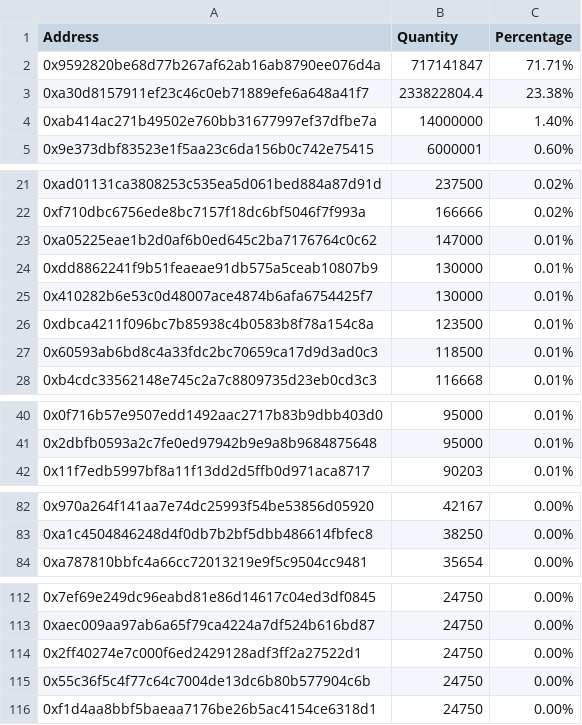
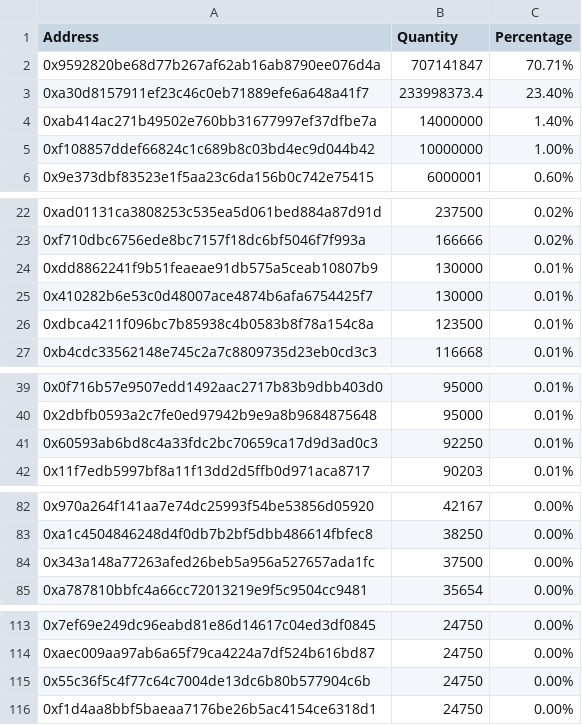
Before and after one commit to lsharemy/LibertyAlgorithms, a CSV file: gct_holders.csv, drawn as a sheet; only a part is shown, gaps mark what is left out; the diff covers the shown part only.

Commit message:
2018-05-25

```diff
--- a/gct_holders.csv
+++ b/gct_holders.csv
@@ -1,5 +1,6 @@
 Address,Quantity,Percentage
-0x9592820be68d77b267af62ab16ab8790ee076d4a,717141847,71.71%
-0xa30d8157911ef23c46c0eb71889efe6a648a41f7,233822804.4,23.38%
+0x9592820be68d77b267af62ab16ab8790ee076d4a,707141847,70.71%
+0xa30d8157911ef23c46c0eb71889efe6a648a41f7,233998373.4,23.40%
 0xab414ac271b49502e760bb31677997ef37dfbe7a,14000000,1.40%
+0xf108857ddef66824c1c689b8c03bd4ec9d044b42,10000000,1.00%
 0x9e373dbf83523e1f5aa23c6da156b0c742e75415,6000001,0.60%
@@ -22,3 +23,2 @@ Address,Quantity,Percentage
 0xf710dbc6756ede8bc7157f18dc6bf5046f7f993a,166666,0.02%
-0xa05225eae1b2d0af6b0ed645c2ba7176764c0c62,147000,0.01%
 0xdd8862241f9b51feaeae91db575a5ceab10807b9,130000,0.01%
@@ -26,3 +26,2 @@ Address,Quantity,Percentage
 0xdbca4211f096bc7b85938c4b0583b8f78a154c8a,123500,0.01%
-0x60593ab6bd8c4a33fdc2bc70659ca17d9d3ad0c3,118500,0.01%
 0xb4cdc33562148e745c2a7c8809735d23eb0cd3c3,116668,0.01%
@@ -41,2 +40,3 @@ Address,Quantity,Percentage
 0x2dbfb0593a2c7fe0ed97942b9e9a8b9684875648,95000,0.01%
+0x60593ab6bd8c4a33fdc2bc70659ca17d9d3ad0c3,92250,0.01%
 0x11f7edb5997bf8a11f13dd2d5ffb0d971aca8717,90203,0.01%
@@ -83,2 +83,3 @@ Address,Quantity,Percentage
 0xa1c4504846248d4f0db7b2bf5dbb486614fbfec8,38250,0.00%
+0x343a148a77263afed26beb5a956a527657ada1fc,37500,0.00%
 0xa787810bbfc4a66cc72013219e9f5c9504cc9481,35654,0.00%
@@ -113,3 +114,2 @@ Address,Quantity,Percentage
 0xaec009aa97ab6a65f79ca4224a7df524b616bd87,24750,0.00%
-0x2ff40274e7c000f6ed2429128adf3ff2a27522d1,24750,0.00%
 0x55c36f5c4f77c64c7004de13dc6b80b577904c6b,24750,0.00%
```
Also changed, not shown: 1 added row and 3 removed rows elsewhere in this file.
